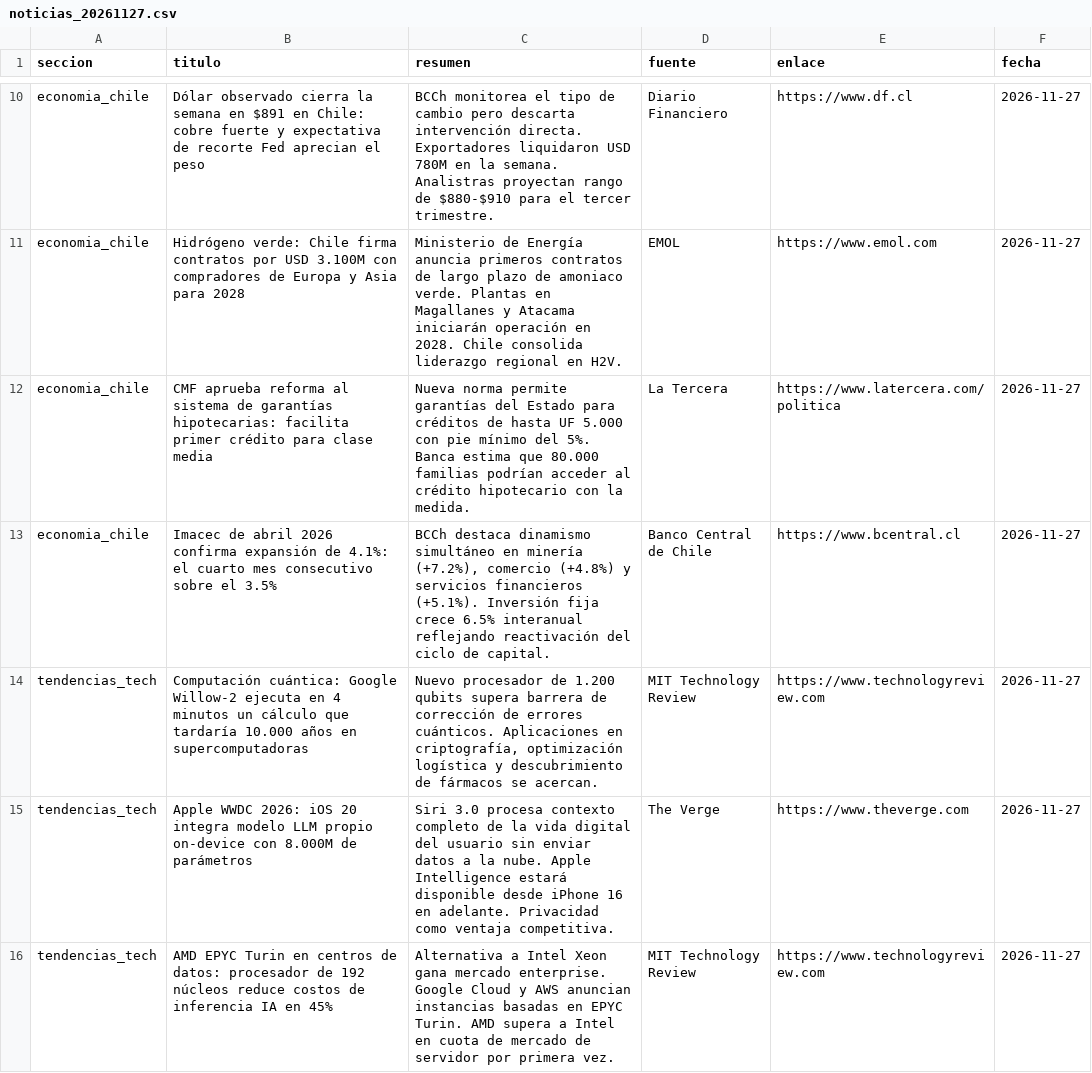
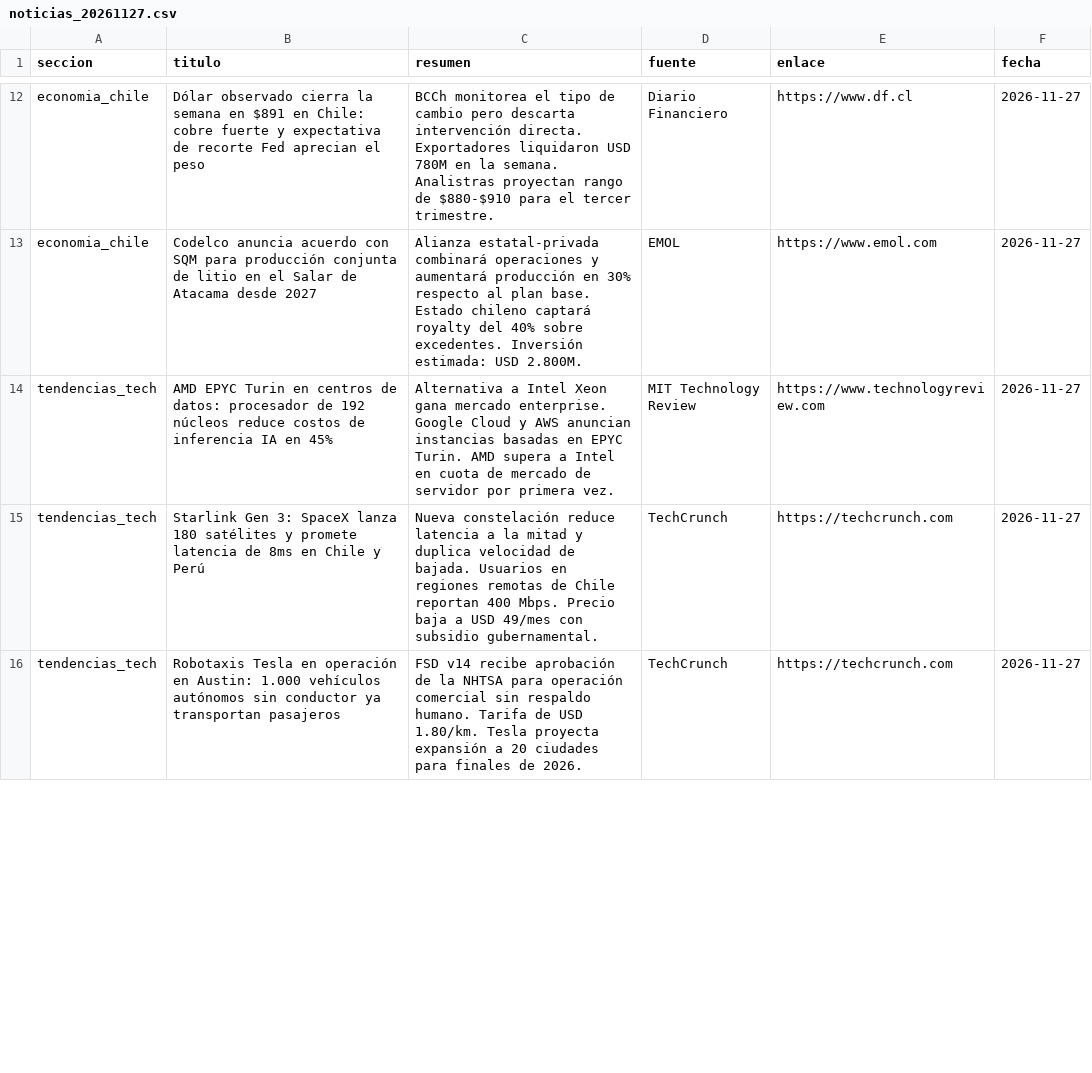
Before and after one commit to erickfranciscohernandez/financiero, a CSV file: noticias_20261127.csv, drawn as a sheet; only a part is shown, gaps mark what is left out; removed rows and columns are numbered as before the commit, all else as after; the diff covers the shown part only; the diff names each change by its address in the sheet, - before the commit and + after, or states it on an @@ line.

```diff
--- a/noticias_20261127.csv
+++ b/noticias_20261127.csv
-B13 (titulo): Hidrógeno verde: Chile firma contratos por USD 3.100M con compradores de Europa y Asia para 2028
+B13 (titulo): Codelco anuncia acuerdo con SQM para producción conjunta de litio en el Salar de Atacama desde 2027
-C13 (resumen): Ministerio de Energía anuncia primeros contratos de largo plazo de amoniaco verde. Plantas en Magallanes y Atacama iniciarán operación en 2028. Chile consolida liderazgo regional en H2V.
+C13 (resumen): Alianza estatal-privada combinará operaciones y aumentará producción en 30% respecto al plan base. Estado chileno captará royalty del 40% sobre excedentes. Inversión estimada: USD 2.800M.
@@ row 12 moved to row 11: economia_chile @@
-row 13: economia_chile | Imacec de abril 2026 confirma expansión de 4.1%: el cuarto mes consecutivo sobre el 3.5% | BCCh destaca dinamismo simultáneo en minería (+7.2%), comercio (+4.8%) y servicios financieros (+5.1%). Inversión fija crece 6.5% interanual reflejando reactivación del ciclo de capital. | Banco Central de Chile | https://www.bcentral.cl | 2026-11-27
-row 14: tendencias_tech | Computación cuántica: Google Willow-2 ejecuta en 4 minutos un cálculo que tardaría 10.000 años en supercomputadoras | Nuevo procesador de 1.200 qubits supera barrera de corrección de errores cuánticos. Aplicaciones en criptografía, optimización logística y descubrimiento de fármacos se acercan. | MIT Technology Review | https://www.technologyreview.com | 2026-11-27
-row 15: tendencias_tech | Apple WWDC 2026: iOS 20 integra modelo LLM propio on-device con 8.000M de parámetros | Siri 3.0 procesa contexto completo de la vida digital del usuario sin enviar datos a la nube. Apple Intelligence estará disponible desde iPhone 16 en adelante. Privacidad como ventaja competitiva. | The Verge | https://www.theverge.com | 2026-11-27
+row 15: tendencias_tech | Starlink Gen 3: SpaceX lanza 180 satélites y promete latencia de 8ms en Chile y Perú | Nueva constelación reduce latencia a la mitad y duplica velocidad de bajada. Usuarios en regiones remotas de Chile reportan 400 Mbps. Precio baja a USD 49/mes con subsidio gubernamental. | TechCrunch | https://techcrunch.com | 2026-11-27
+row 16: tendencias_tech | Robotaxis Tesla en operación en Austin: 1.000 vehículos autónomos sin conductor ya transportan pasajeros | FSD v14 recibe aprobación de la NHTSA para operación comercial sin respaldo humano. Tarifa de USD 1.80/km. Tesla proyecta expansión a 20 ciudades para finales de 2026. | TechCrunch | https://techcrunch.com | 2026-11-27
```
Also changed, not shown: 10 added rows, 9 removed rows, 1 moved row and 20 edited cells elsewhere in this file, 8 other files.
